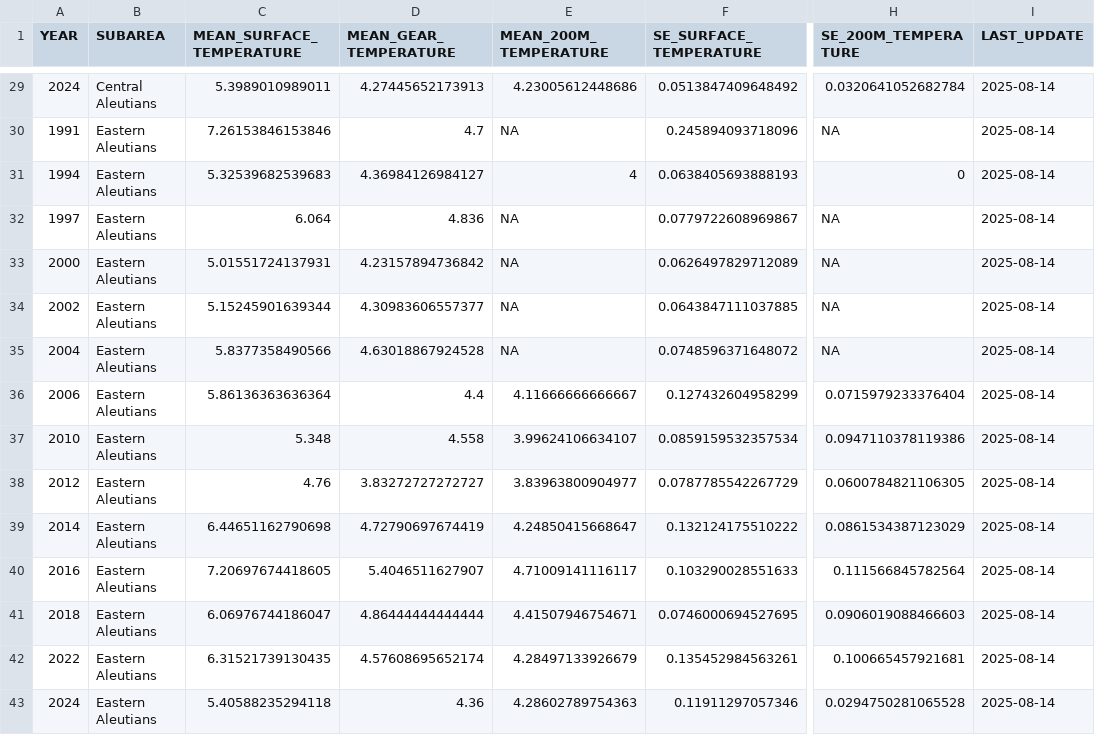
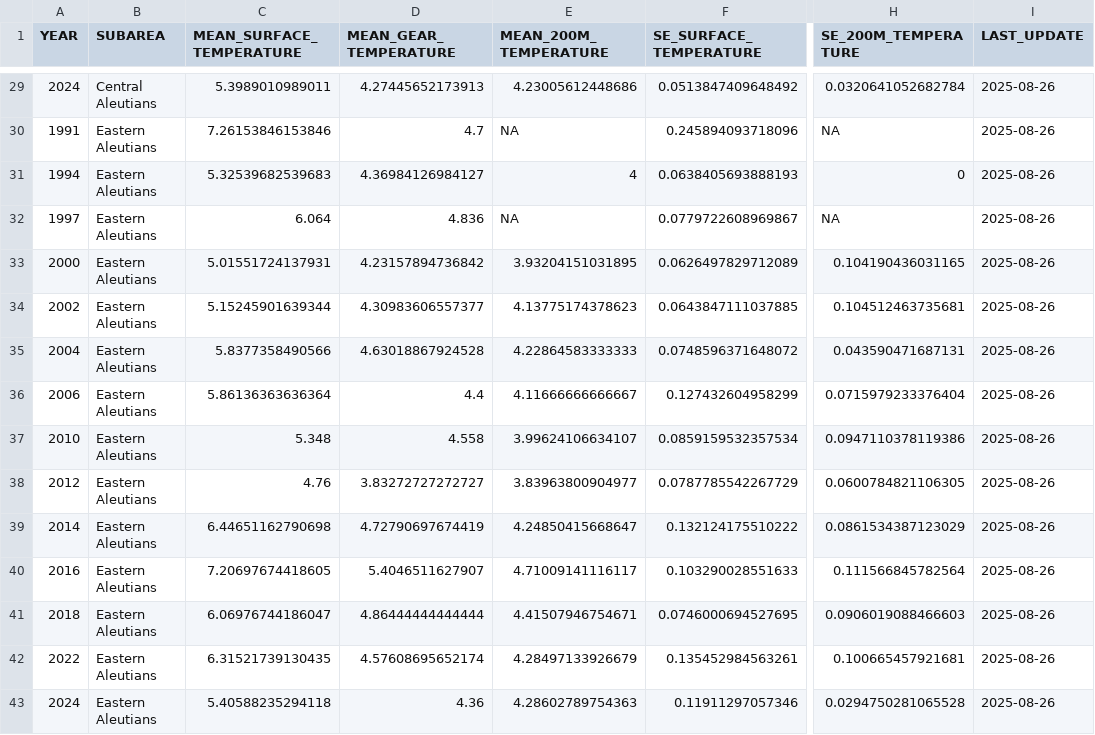
Before and after one commit to afsc-gap-products/coldpool, a CSV file: plots/ai/2024_subarea_temperature_table.csv, drawn as a sheet; only a part is shown, gaps mark what is left out; the diff covers the shown part only; the diff names each change by its address in the sheet, - before the commit and + after, or states it on an @@ line.

```diff
--- a/plots/ai/2024_subarea_temperature_table.csv
+++ b/plots/ai/2024_subarea_temperature_table.csv
-I29:I43 (LAST_UPDATE): 2025-08-14
+I29:I43 (LAST_UPDATE): 2025-08-26
-E33 (MEAN_200M_TEMPERATURE): NA
+E33 (MEAN_200M_TEMPERATURE): 3.93204151031895
-H33 (SE_200M_TEMPERATURE): NA
+H33 (SE_200M_TEMPERATURE): 0.104190436031165
-E34 (MEAN_200M_TEMPERATURE): NA
+E34 (MEAN_200M_TEMPERATURE): 4.13775174378623
-H34 (SE_200M_TEMPERATURE): NA
+H34 (SE_200M_TEMPERATURE): 0.104512463735681
-E35 (MEAN_200M_TEMPERATURE): NA
+E35 (MEAN_200M_TEMPERATURE): 4.22864583333333
-H35 (SE_200M_TEMPERATURE): NA
+H35 (SE_200M_TEMPERATURE): 0.043590471687131
```
Also changed, not shown: 39 edited cells elsewhere in this file, plots/ebs_nbs/cpa_table.csv, plots/goa/2025_subarea_temperature_table.csv, 38 other files.
